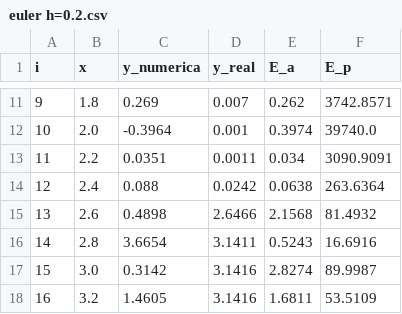
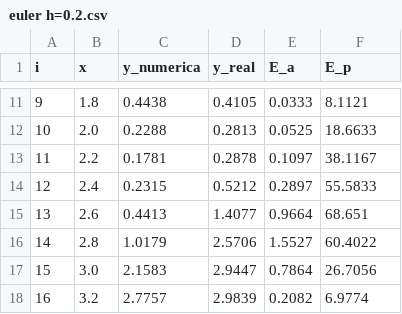
Before and after one commit to Guillermo-HR/proyecto-titulacion-ecuaciones-diferenciales, a CSV file: 6. Comparación de métodos numéricos y soluciones analíticas para EDO de primer orden/euler h=0.2.csv, drawn as a sheet; only a part is shown, gaps mark what is left out; the diff covers the shown part only.

```diff
--- a/6. Comparación de métodos numéricos y soluciones analíticas para EDO de primer orden/euler h=0.2.csv
+++ b/6. Comparación de métodos numéricos y soluciones analíticas para EDO de primer orden/euler h=0.2.csv
@@ -11,8 +11,8 @@ i,x,y_numerica,y_real,E_a,E_p
-9,1.8,0.269,0.007,0.262,3742.8571
-10,2.0,-0.3964,0.001,0.3974,39740.0
-11,2.2,0.0351,0.0011,0.034,3090.9091
-12,2.4,0.088,0.0242,0.0638,263.6364
-13,2.6,0.4898,2.6466,2.1568,81.4932
-14,2.8,3.6654,3.1411,0.5243,16.6916
-15,3.0,0.3142,3.1416,2.8274,89.9987
-16,3.2,1.4605,3.1416,1.6811,53.5109
+9,1.8,0.4438,0.4105,0.0333,8.1121
+10,2.0,0.2288,0.2813,0.0525,18.6633
+11,2.2,0.1781,0.2878,0.1097,38.1167
+12,2.4,0.2315,0.5212,0.2897,55.5833
+13,2.6,0.4413,1.4077,0.9664,68.651
+14,2.8,1.0179,2.5706,1.5527,60.4022
+15,3.0,2.1583,2.9447,0.7864,26.7056
+16,3.2,2.7757,2.9839,0.2082,6.9774
```
Also changed, not shown: 47 edited cells elsewhere in this file, 7 other files.
